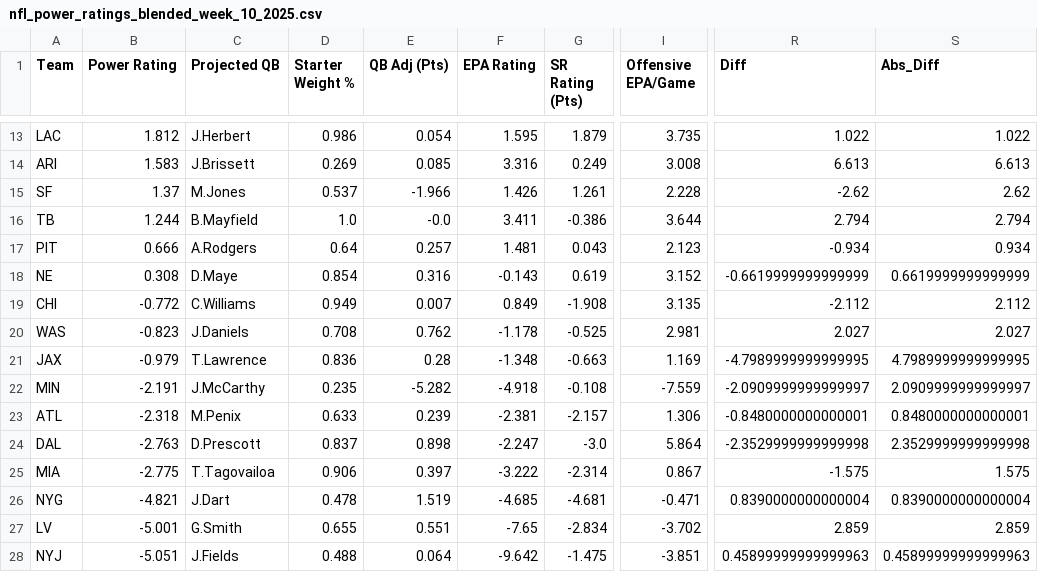
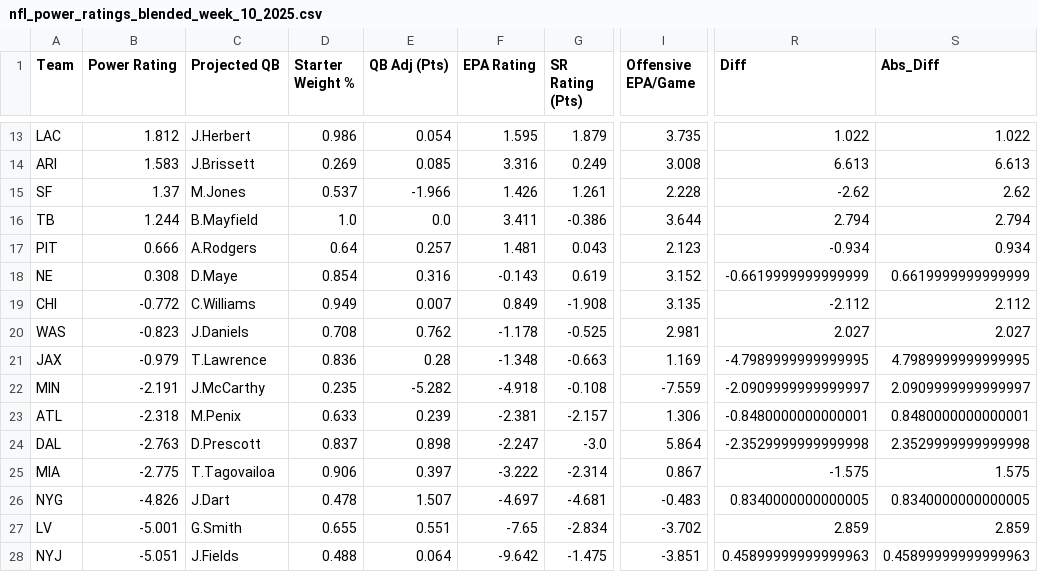
Before and after one commit to ngardner-3-1-8/gsf-nfl-survivor, a CSV file: nfl-power-ratings/nfl_power_ratings_blended_week_10_2025.csv, drawn as a sheet; only a part is shown, gaps mark what is left out; the diff names each change by its address in the sheet, - before the commit and + after, or states it on an @@ line.

```diff
--- a/nfl-power-ratings/nfl_power_ratings_blended_week_10_2025.csv
+++ b/nfl-power-ratings/nfl_power_ratings_blended_week_10_2025.csv
-E16 (QB Adj (Pts)): -0.0
+E16 (QB Adj (Pts)): 0.0
-B26 (Power Rating): -4.821
+B26 (Power Rating): -4.826
-E26 (QB Adj (Pts)): 1.519
+E26 (QB Adj (Pts)): 1.507
-F26 (EPA Rating): -4.685
+F26 (EPA Rating): -4.697
-I26 (Offensive EPA/Game): -0.471
+I26 (Offensive EPA/Game): -0.483
-R26 (Diff): 0.8390000000000004
+R26 (Diff): 0.8340000000000005
-S26 (Abs_Diff): 0.8390000000000004
+S26 (Abs_Diff): 0.8340000000000005
```
Also changed, not shown: nfl-power-ratings/nfl_power_ratings_blended_week_16_2025.csv, nfl-power-ratings/nfl_power_ratings_blended_week_18_2025.csv, 5 other files.
